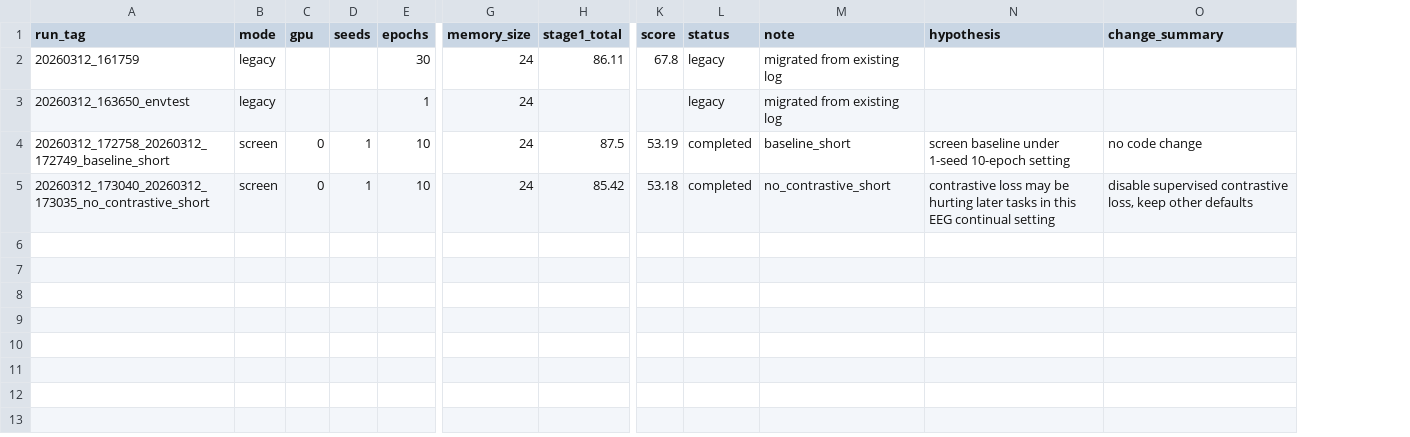
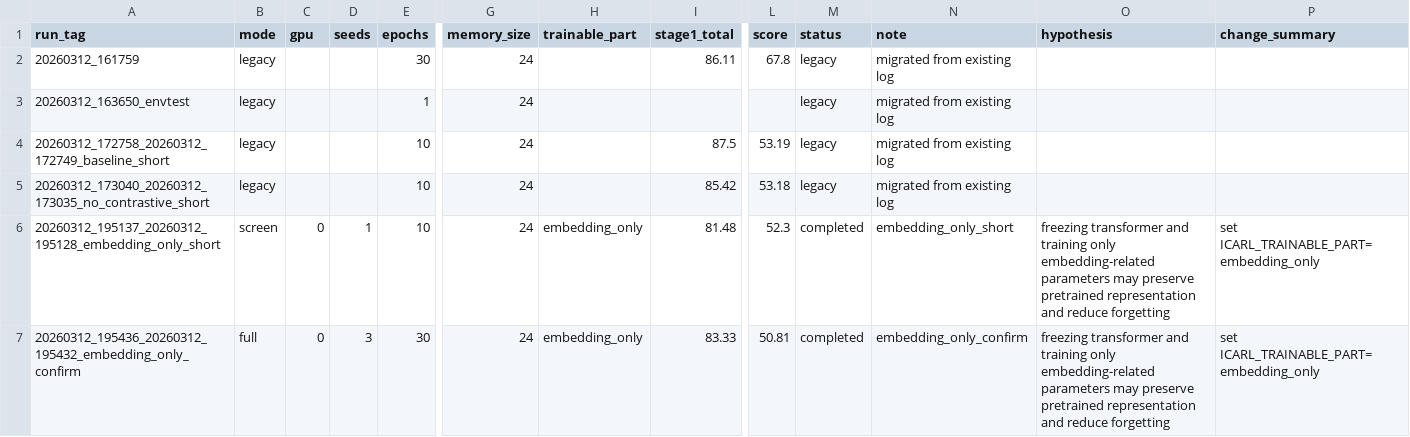
Before and after one commit to DevDreamerCB/iCaRL_codex, a CSV file: metrics/experiments.csv, drawn as a sheet; only a part is shown, gaps mark what is left out; addresses are those after the commit; rows hold the shown columns only; the diff names each change by its address in the sheet, - before the commit and + after, or states it on an @@ line.

Commit message:
Add confirm workflow and evaluate embedding-only tuning

```diff
--- a/metrics/experiments.csv
+++ b/metrics/experiments.csv
+column H (trainable_part), empty
-B4:B5 (mode): screen
+B4:B5 (mode): legacy
-C4:C5 (gpu): 0
+C4:C5 (gpu): (empty)
-D4:D5 (seeds): 1
+D4:D5 (seeds): (empty)
-M4:M5 (status): completed
+M4:M5 (status): legacy
-N4 (note): baseline_short
+N4 (note): migrated from existing log
-O4 (hypothesis): screen baseline under 1-seed 10-epoch setting
+O4 (hypothesis): (empty)
-P4 (change_summary): no code change
+P4 (change_summary): (empty)
-N5 (note): no_contrastive_short
+N5 (note): migrated from existing log
-O5 (hypothesis): contrastive loss may be hurting later tasks in this EEG continual setting
+O5 (hypothesis): (empty)
-P5 (change_summary): disable supervised contrastive loss, keep other defaults
+P5 (change_summary): (empty)
+row 6: 20260312_195137_20260312_195128_embedding_only_short | screen | 0 | 1 | 10 | 24 | embedding_only | 81.48 | 52.3 | completed | embedding_only_short | freezing transformer and training only embedding-related parameters may preserve pretrained representation and reduce forgetting | set ICARL_TRAINABLE_PART=embedding_only
+row 7: 20260312_195436_20260312_195432_embedding_only_confirm | full | 0 | 3 | 30 | 24 | embedding_only | 83.33 | 50.81 | completed | embedding_only_confirm | freezing transformer and training only embedding-related parameters may preserve pretrained representation and reduce forgetting | set ICARL_TRAINABLE_PART=embedding_only
```
Also changed, not shown: 4 other files.
